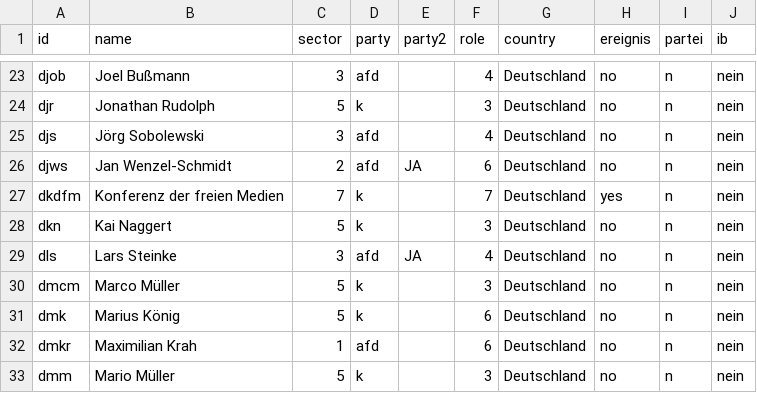
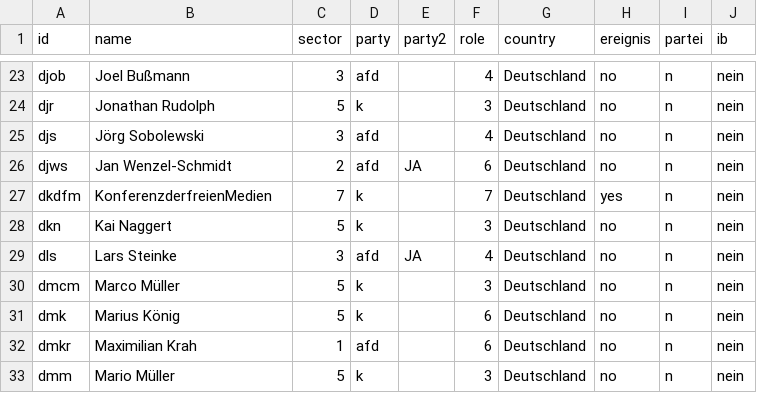
Before and after one commit to celinaishere/Kek-List-2-Nazinetzwerke, a CSV file: Node-list_Gesamtnetzwerk.csv, drawn as a sheet; only a part is shown, gaps mark what is left out.

Commit message:
Update Node-list_Gesamtnetzwerk.csv

```diff
--- a/Node-list_Gesamtnetzwerk.csv
+++ b/Node-list_Gesamtnetzwerk.csv
@@ -26,3 +26,3 @@ djs,Jörg Sobolewski,3,afd,,4,Deutschland,no,n,nein
 djws,Jan Wenzel-Schmidt,2,afd,JA,6,Deutschland,no,n,nein
-dkdfm,Konferenz der freien Medien,7,k,,7,Deutschland,yes,n,nein
+dkdfm,KonferenzderfreienMedien,7,k,,7,Deutschland,yes,n,nein
 dkn,Kai Naggert,5,k,,3,Deutschland,no,n,nein
```
